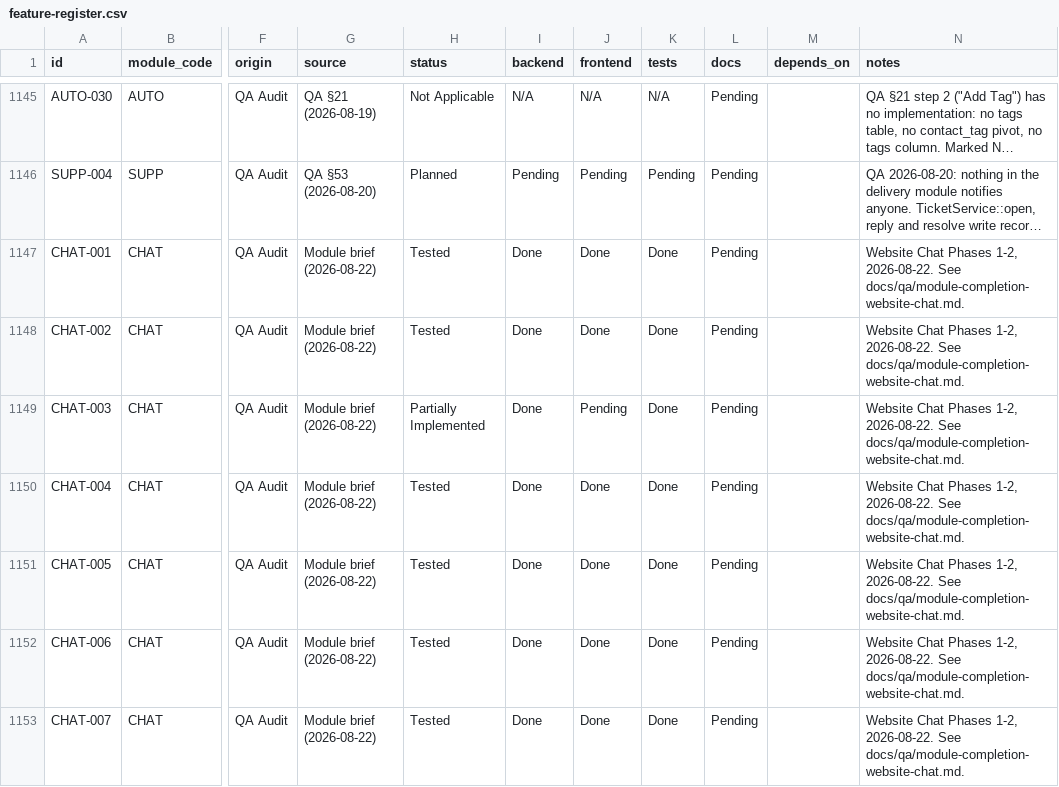
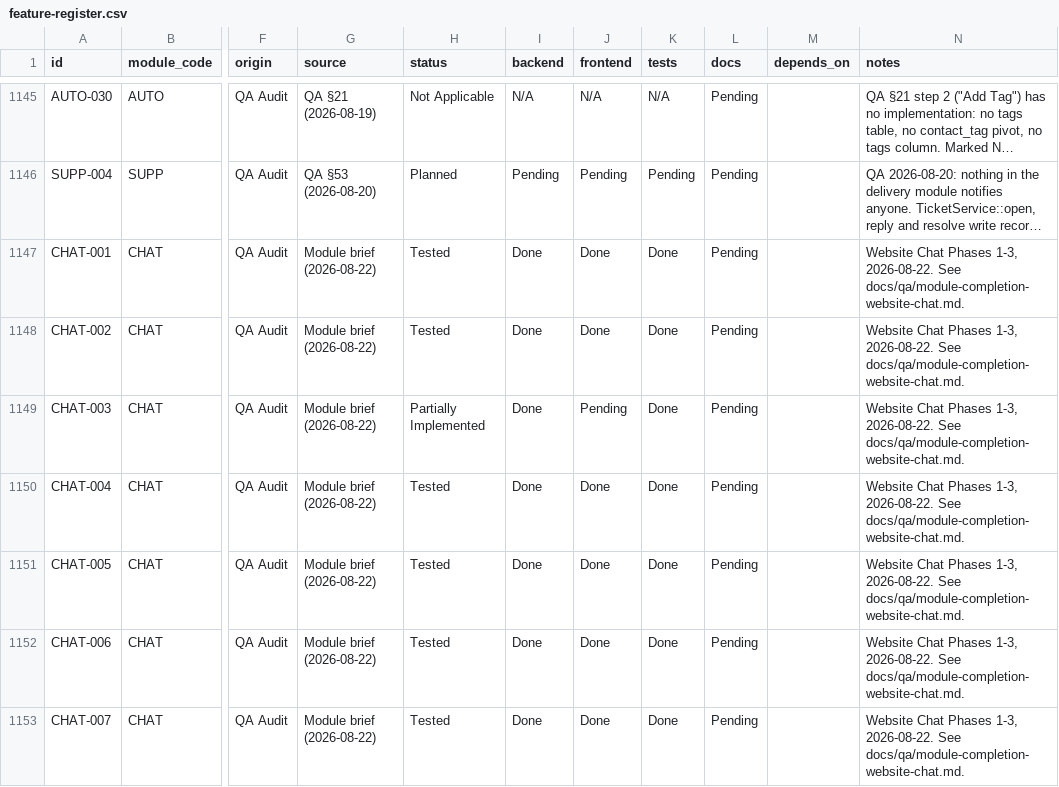
Before and after one commit to TechPioDev/piotrack, a CSV file: docs/register/feature-register.csv, drawn as a sheet; only a part is shown, gaps mark what is left out; long unchanged cells end in …; the diff covers the shown part only; the diff names each change by its address in the sheet, - before the commit and + after, or states it on an @@ line.

```diff
--- a/docs/register/feature-register.csv
+++ b/docs/register/feature-register.csv
-N1147:N1153 (notes): …Chat Phases 1-2, 2026-08-22. See…
+N1147:N1153 (notes): …Chat Phases 1-3, 2026-08-22. See…
```
Also changed, not shown: 48 edited cells elsewhere in this file, 21 other files.
